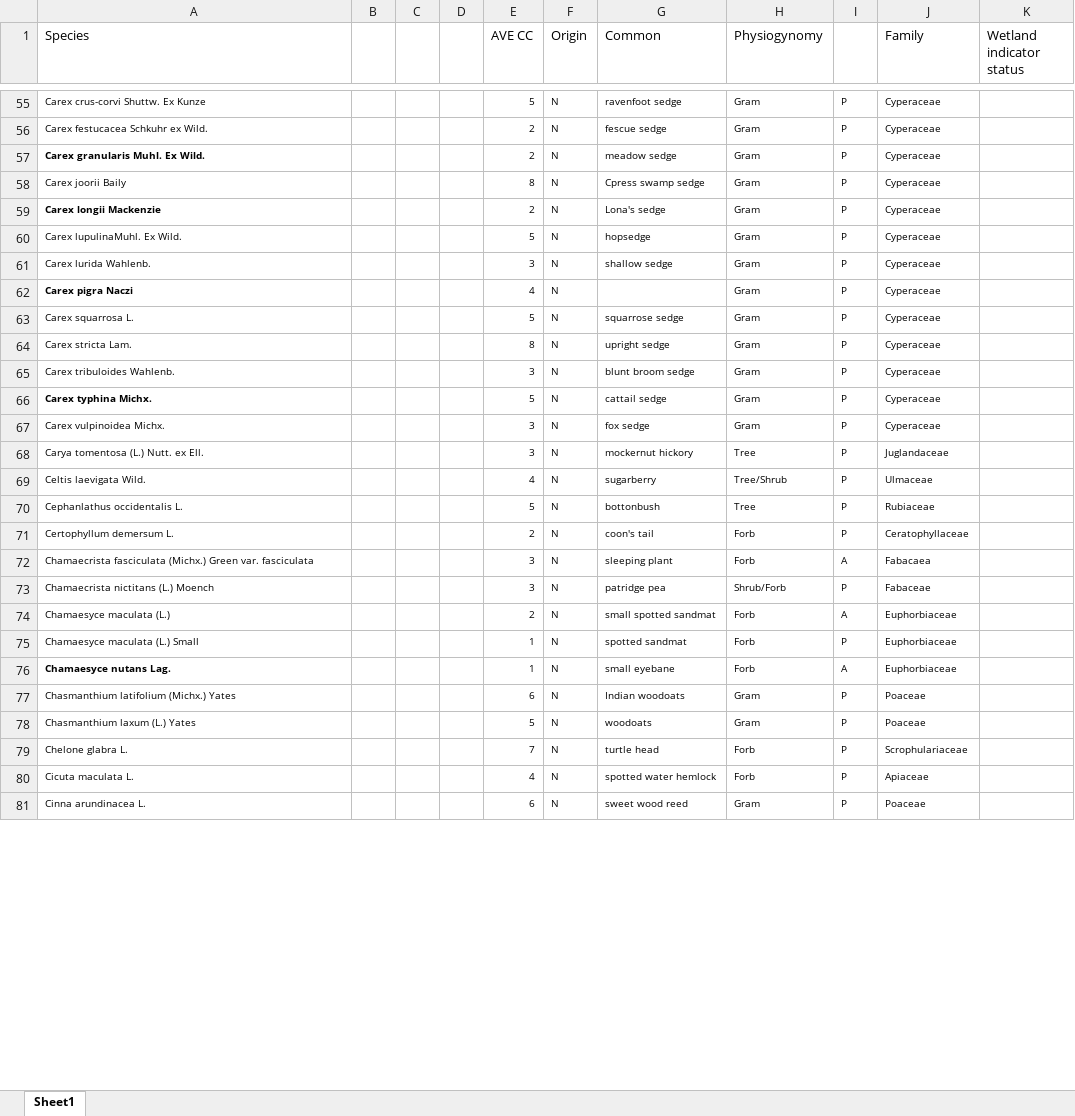
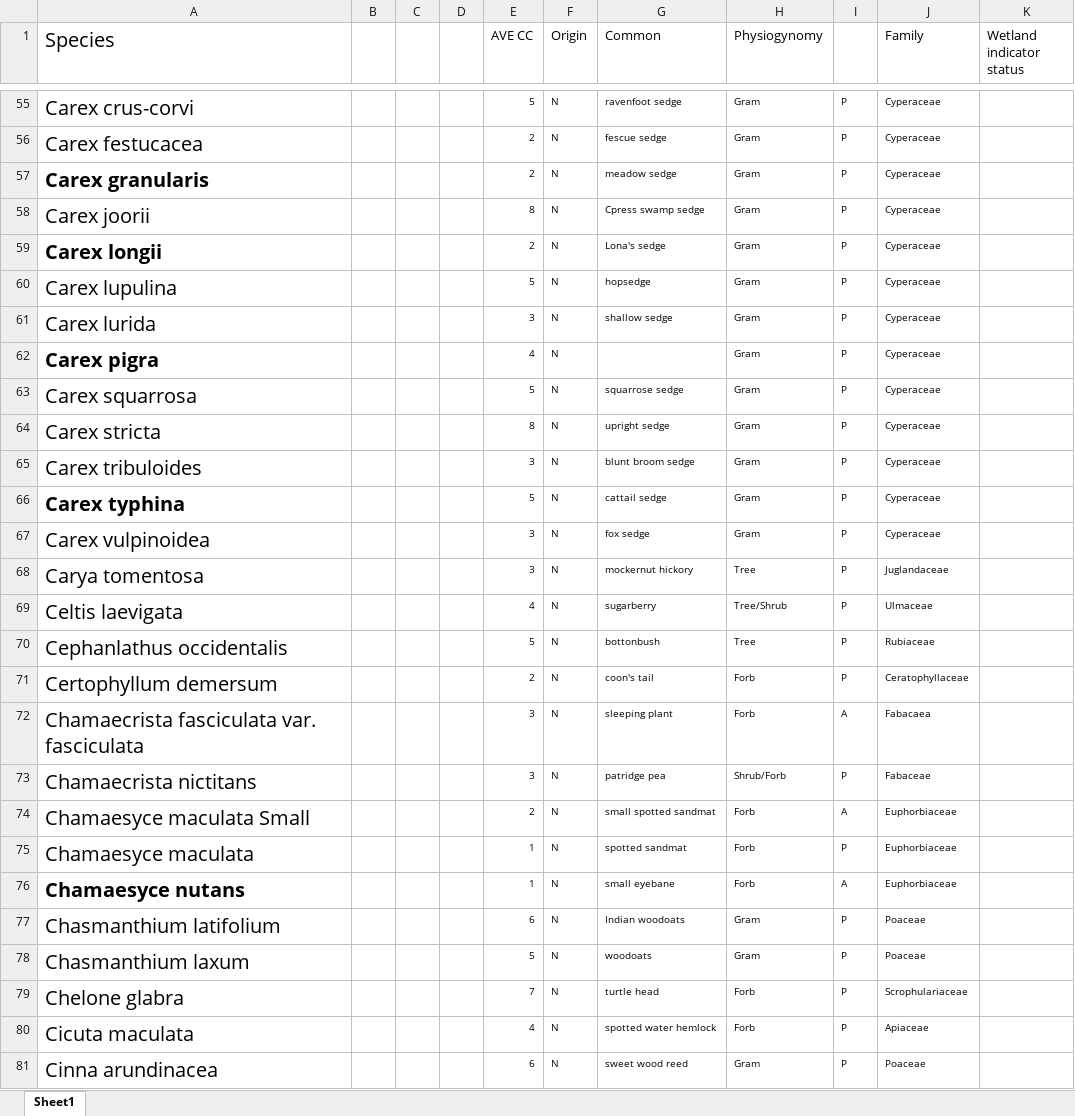
Before and after one commit to ifoxfoot/fqacalc, an Excel workbook: data-raw/FQA_databases/not_from_universal_calc/mississippi_north_central_wetlands_2005.xlsx, sheet Sheet1, drawn as a sheet; only a part is shown, gaps mark what is left out; values as stored, in another font and other column widths than the file's, no borders; the diff covers the shown part only; the diff names each change by its address in the sheet, - before the commit and + after, or states it on an @@ line.

```diff
--- a/data-raw/FQA_databases/not_from_universal_calc/mississippi_north_central_wetlands_2005.xlsx (sheet Sheet1)
+++ b/data-raw/FQA_databases/not_from_universal_calc/mississippi_north_central_wetlands_2005.xlsx (sheet Sheet1)
@@ A1:A81 text size: larger @@
-A55 (Species): Carex crus-corvi Shuttw. Ex Kunze
+A55 (Species): Carex crus-corvi
-A56 (Species): Carex festucacea Schkuhr ex Wild.
+A56 (Species): Carex festucacea
-A57 (Species): Carex granularis Muhl. Ex Wild.
+A57 (Species): Carex granularis
-A58 (Species): Carex joorii Baily
+A58 (Species): Carex joorii
-A59 (Species): Carex longii Mackenzie
+A59 (Species): Carex longii
-A60 (Species): Carex lupulinaMuhl. Ex Wild.
+A60 (Species): Carex lupulina
-A61 (Species): Carex lurida Wahlenb.
+A61 (Species): Carex lurida
-A62 (Species): Carex pigra Naczi
+A62 (Species): Carex pigra
-A63 (Species): Carex squarrosa L.
+A63 (Species): Carex squarrosa
-A64 (Species): Carex stricta Lam.
+A64 (Species): Carex stricta
-A65 (Species): Carex tribuloides Wahlenb.
+A65 (Species): Carex tribuloides
-A66 (Species): Carex typhina Michx.
+A66 (Species): Carex typhina
-A67 (Species): Carex vulpinoidea Michx.
+A67 (Species): Carex vulpinoidea
-A68 (Species): Carya tomentosa (L.) Nutt. ex Ell.
+A68 (Species): Carya tomentosa
-A69 (Species): Celtis laevigata Wild.
+A69 (Species): Celtis laevigata
-A70 (Species): Cephanlathus occidentalis L.
+A70 (Species): Cephanlathus occidentalis
-A71 (Species): Certophyllum demersum L.
+A71 (Species): Certophyllum demersum
-A72 (Species): Chamaecrista fasciculata (Michx.) Green var. fasciculata
+A72 (Species): Chamaecrista fasciculata var. fasciculata
-A73 (Species): Chamaecrista nictitans (L.) Moench
+A73 (Species): Chamaecrista nictitans
-A74 (Species): Chamaesyce maculata (L.)
+A74 (Species): Chamaesyce maculata Small
-A75 (Species): Chamaesyce maculata (L.) Small
+A75 (Species): Chamaesyce maculata
-A76 (Species): Chamaesyce nutans Lag.
+A76 (Species): Chamaesyce nutans
-A77 (Species): Chasmanthium latifolium (Michx.) Yates
+A77 (Species): Chasmanthium latifolium
-A78 (Species): Chasmanthium laxum (L.) Yates
+A78 (Species): Chasmanthium laxum
-A79 (Species): Chelone glabra L.
+A79 (Species): Chelone glabra
-A80 (Species): Cicuta maculata L.
+A80 (Species): Cicuta maculata
-A81 (Species): Cinna arundinacea L.
+A81 (Species): Cinna arundinacea
```
Also changed, not shown: 384 edited cells and cell formats elsewhere in this sheet, 3 other files.
